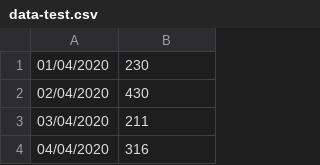
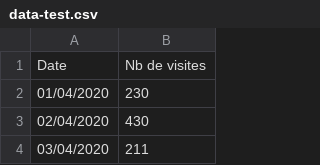
Before and after one commit to florentgonon/MVMS-Test, a CSV file: lib/data-test.csv, drawn as a sheet; only a part is shown; the shorter side is filled out with more unchanged rows; the diff names each change by its address in the sheet, - before the commit and + after, or states it on an @@ line.

Commit message:
finish third table

```diff
--- a/lib/data-test.csv
+++ b/lib/data-test.csv
+row 1: Date | Nb de visites
```
Also changed, not shown: 5 other files.
